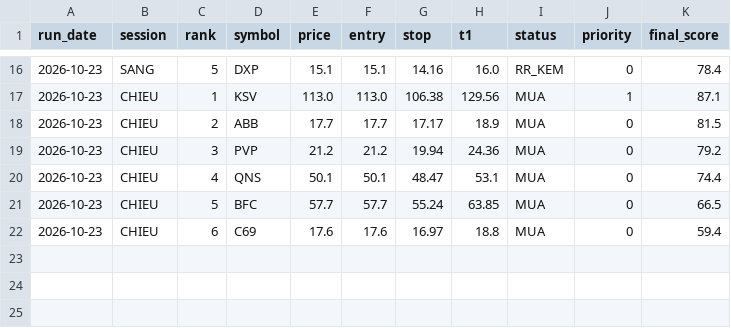
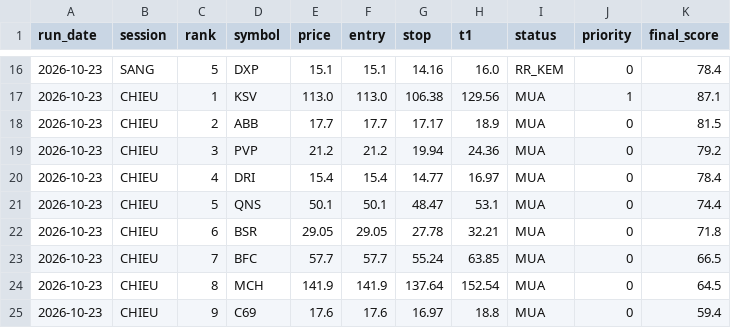
Before and after one commit to karenmanucian1-commits/Top-5-Co-Phieu-Hang-Ngay-Claude, a CSV file: data/picks_log.csv, drawn as a sheet; only a part is shown, gaps mark what is left out.

```diff
--- a/data/picks_log.csv
+++ b/data/picks_log.csv
@@ -19,4 +19,7 @@ run_date,session,rank,symbol,price,entry,stop,t1,status,priority,final_score
 2026-10-23,CHIEU,3,PVP,21.2,21.2,19.94,24.36,MUA,0,79.2
-2026-10-23,CHIEU,4,QNS,50.1,50.1,48.47,53.1,MUA,0,74.4
-2026-10-23,CHIEU,5,BFC,57.7,57.7,55.24,63.85,MUA,0,66.5
-2026-10-23,CHIEU,6,C69,17.6,17.6,16.97,18.8,MUA,0,59.4
+2026-10-23,CHIEU,4,DRI,15.4,15.4,14.77,16.97,MUA,0,78.4
+2026-10-23,CHIEU,5,QNS,50.1,50.1,48.47,53.1,MUA,0,74.4
+2026-10-23,CHIEU,6,BSR,29.05,29.05,27.78,32.21,MUA,0,71.8
+2026-10-23,CHIEU,7,BFC,57.7,57.7,55.24,63.85,MUA,0,66.5
+2026-10-23,CHIEU,8,MCH,141.9,141.9,137.64,152.54,MUA,0,64.5
+2026-10-23,CHIEU,9,C69,17.6,17.6,16.97,18.8,MUA,0,59.4
```
Also changed, not shown: 4 other files.
